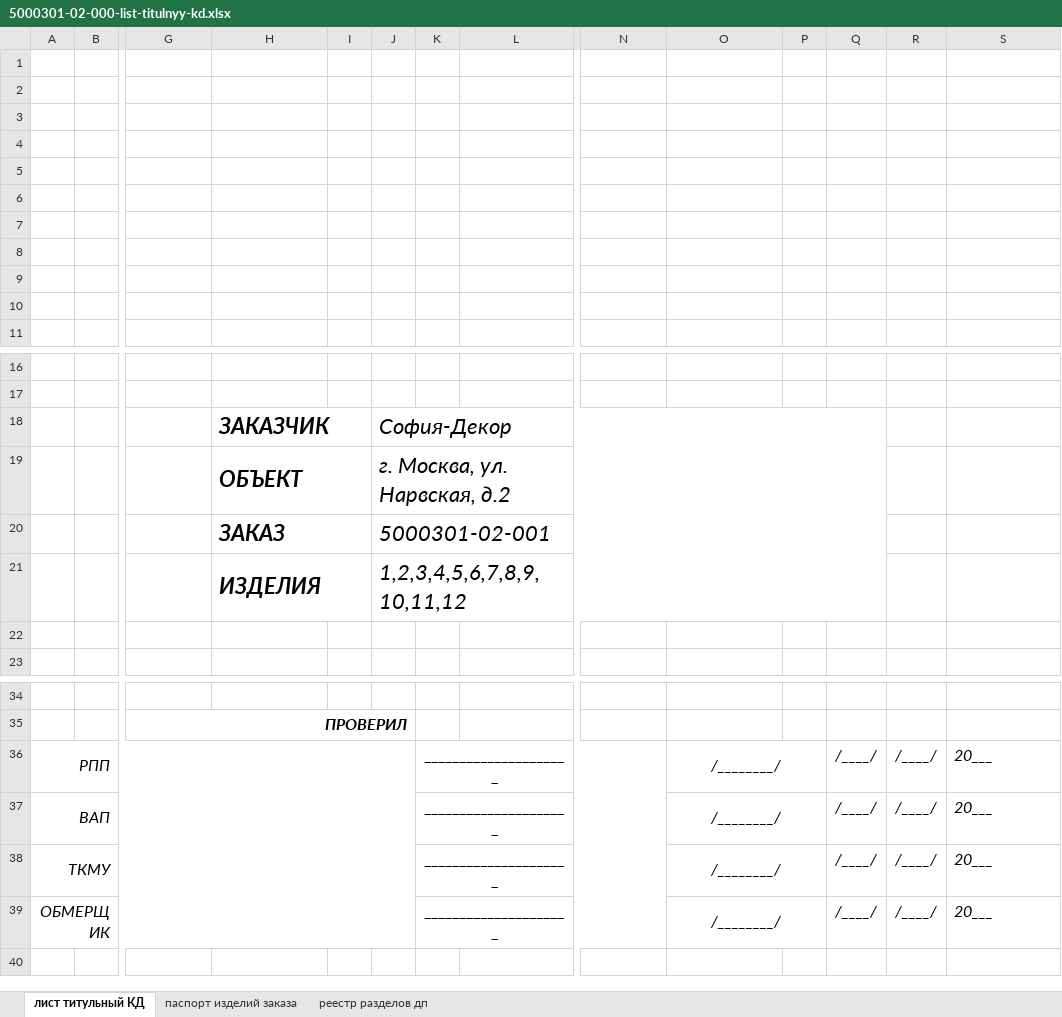
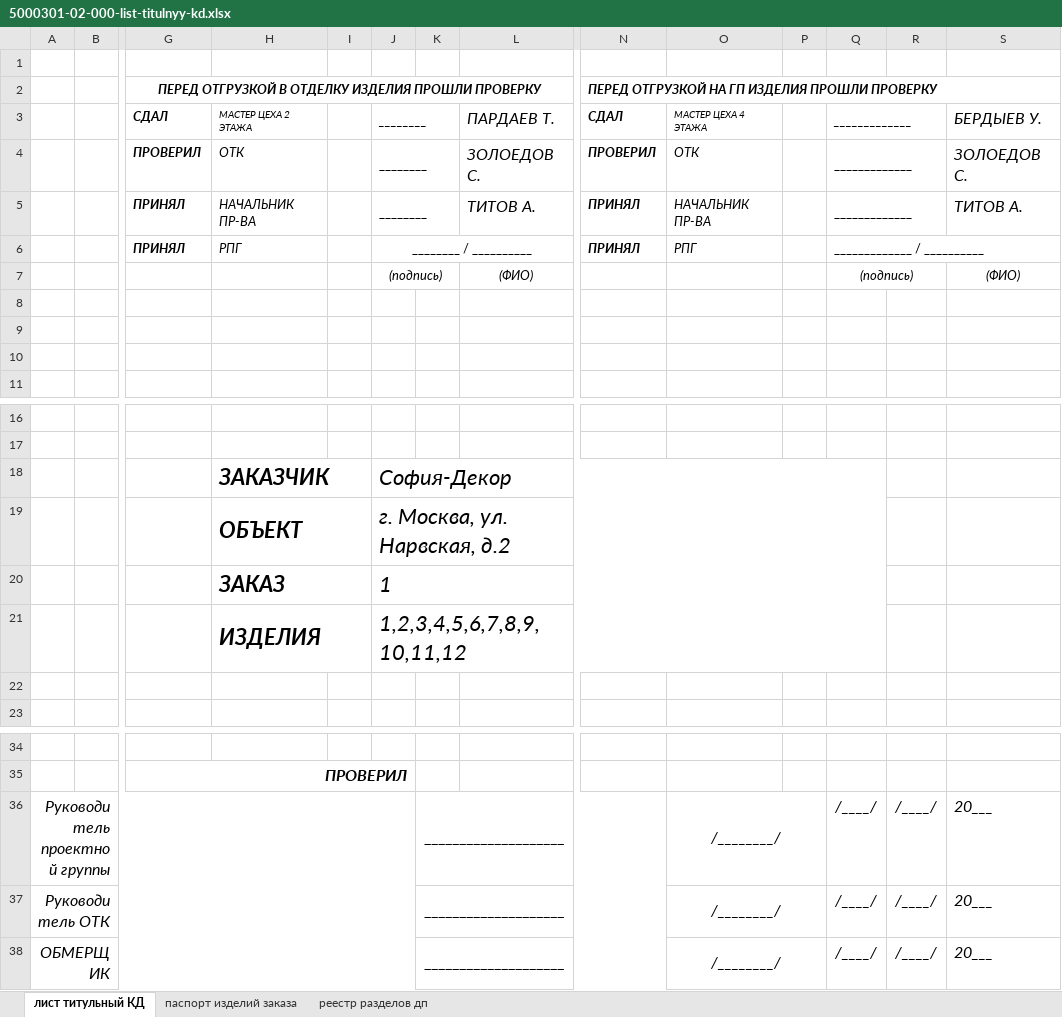
Before and after one commit to SergeyShishenko/test, an Excel workbook: dist/files/xls/5000301-02-000-list-titulnyy-kd.xlsx, sheet лист титульный КД, drawn as a sheet; only a part is shown, gaps mark what is left out; values as stored, in another font and other column widths than the file's, no borders; removed rows and columns are numbered as before the commit, all else as after; rows hold the shown columns only; the diff names each change by its address in the sheet, - before the commit and + after, or states it on an @@ line.

```diff
--- a/dist/files/xls/5000301-02-000-list-titulnyy-kd.xlsx (sheet лист титульный КД)
+++ b/dist/files/xls/5000301-02-000-list-titulnyy-kd.xlsx (sheet лист титульный КД)
-row 2: (empty)
+row 2:  |  | ПЕРЕД ОТГРУЗКОЙ В ОТДЕЛКУ ИЗДЕЛИЯ ПРОШЛИ ПРОВЕРКУ |  |  |  |  |  | ПЕРЕД ОТГРУЗКОЙ НА ГП ИЗДЕЛИЯ ПРОШЛИ ПРОВЕРКУ
+G2:L2 merged
+N2:S2 merged
-row 3: (empty)
+row 3:  |  | СДАЛ | МАСТЕР ЦЕХА 2 ЭТАЖА |  | ________ |  | ПАРДАЕВ Т. | СДАЛ | МАСТЕР ЦЕХА 4 ЭТАЖА |  | _____________ |  | БЕРДЫЕВ У.
+J3:K3 merged
+Q3:R3 merged
-row 4: (empty)
+row 4:  |  | ПРОВЕРИЛ | ОТК |  | ________ |  | ЗОЛОЕДОВ С. | ПРОВЕРИЛ | ОТК |  | _____________ |  | ЗОЛОЕДОВ С.
+J4:K4 merged
+Q4:R4 merged
-row 5: (empty)
+row 5:  |  | ПРИНЯЛ | НАЧАЛЬНИК ПР-ВА |  | ________ |  | ТИТОВ А. | ПРИНЯЛ | НАЧАЛЬНИК ПР-ВА |  | _____________ |  | ТИТОВ А.
+J5:K5 merged
+Q5:R5 merged
-row 6: (empty)
+row 6:  |  | ПРИНЯЛ | РПГ |  | ________ / __________ |  |  | ПРИНЯЛ | РПГ |  | _____________ / __________
+J6:L6 merged
+Q6:S6 merged
-row 7: (empty)
+row 7:  |  |  |  |  | (подпись) |  | (ФИО) |  |  |  | (подпись) |  | (ФИО)
+J7:K7 merged
+Q7:R7 merged
-J20: 5000301-02-001
+J20: 1
-A36: РПП
+A36: Руководитель проектной группы
-K36: _____________________
+K36: ____________________
-row 37: ВАП |  |  |  |  |  | _____________________ |  |  | /________/ |  | /____/ | /____/ | 20___
-A37: ТКМУ
+A37: Руководитель ОТК
-K37:K38: _____________________
+K37:K38: ____________________
```
Also changed, not shown: sheet реестр разделов дп, 10 other files.
